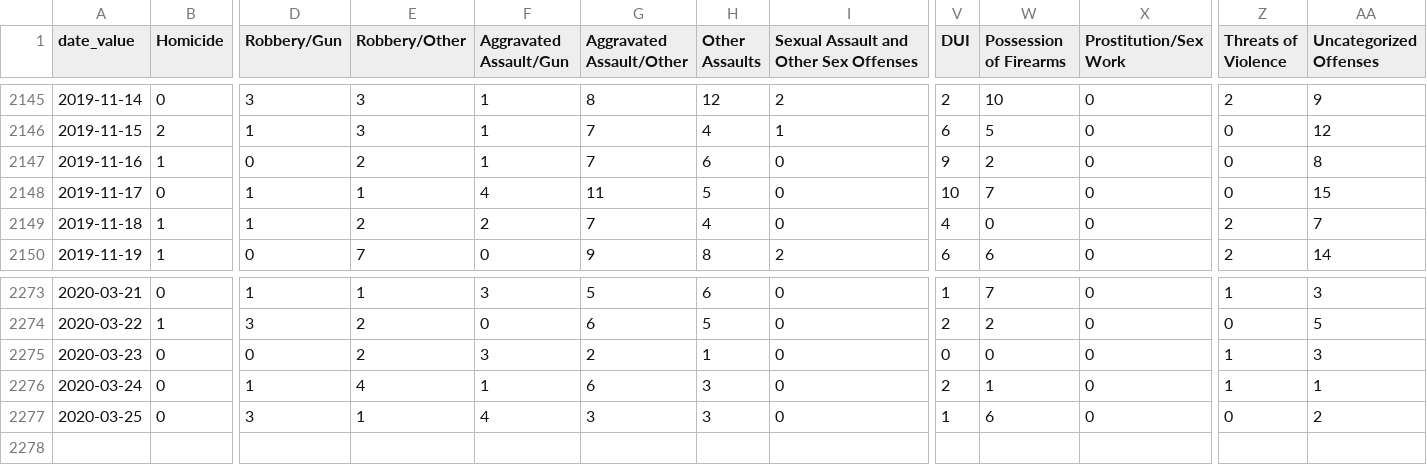
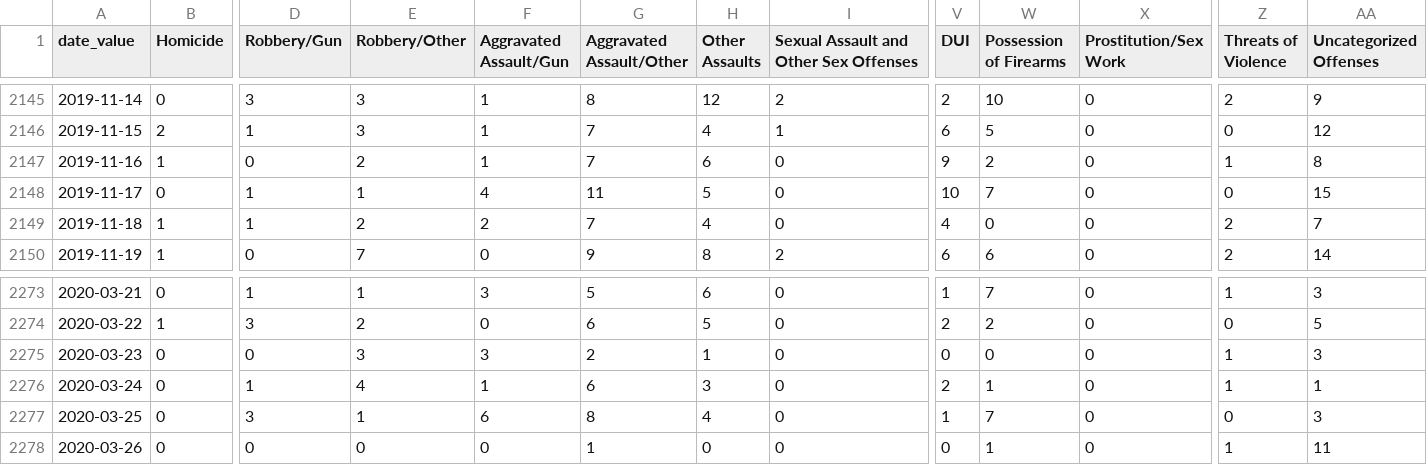
Before and after one commit to PhillyDistrictAttorneysOffice/phillydao-public-data, a CSV file: docs/data/charges_data_daily_citywide.csv, drawn as a sheet; only a part is shown, gaps mark what is left out; rows hold the shown columns only; the diff names each change by its address in the sheet, - before the commit and + after, or states it on an @@ line.

```diff
--- a/docs/data/charges_data_daily_citywide.csv
+++ b/docs/data/charges_data_daily_citywide.csv
-Z2147 (Threats of Violence): 0
+Z2147 (Threats of Violence): 1
-E2275 (Robbery/Other): 2
+E2275 (Robbery/Other): 3
-F2277 (Aggravated Assault/Gun): 4
+F2277 (Aggravated Assault/Gun): 6
-G2277 (Aggravated Assault/Other): 3
+G2277 (Aggravated Assault/Other): 8
-H2277 (Other Assaults): 3
+H2277 (Other Assaults): 4
-W2277 (Possession of Firearms): 6
+W2277 (Possession of Firearms): 7
-AA2277 (Uncategorized Offenses): 2
+AA2277 (Uncategorized Offenses): 3
+row 2278: 2020-03-26 | 0 | 0 | 0 | 0 | 1 | 0 | 0 | 0 | 1 | 0 | 1 | 11
```
Also changed, not shown: docs/data/summary_charges_data_daily_citywide.csv, docs/data/summary_time_to_disposition_data_daily_citywide.csv, 33 other files.
